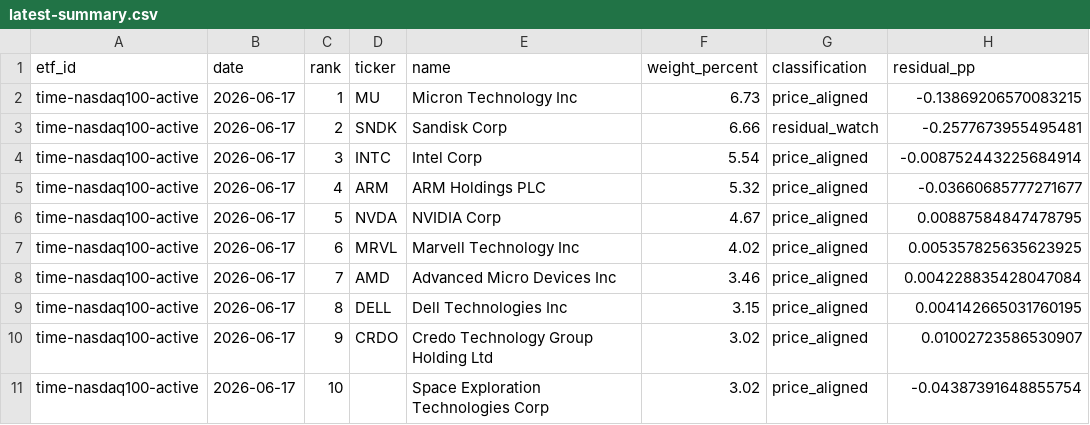
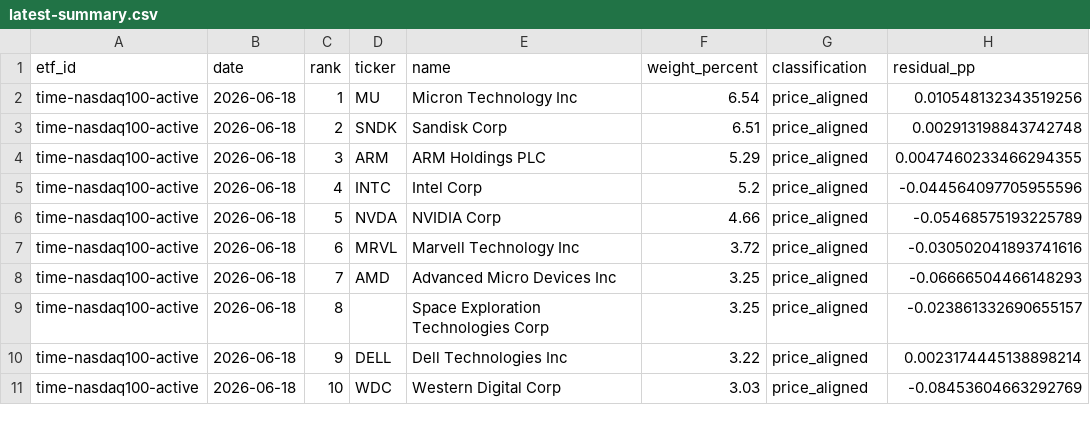
Before and after one commit to SonChangGi/etf-tracking, a CSV file: data/latest-summary.csv, drawn as a sheet; only a part is shown; the diff covers the shown part only.

```diff
--- a/data/latest-summary.csv
+++ b/data/latest-summary.csv
@@ -1,11 +1,11 @@
 etf_id,date,rank,ticker,name,weight_percent,classification,residual_pp
-time-nasdaq100-active,2026-06-17,1,MU,Micron Technology Inc,6.73,price_aligned,-0.13869206570083215
-time-nasdaq100-active,2026-06-17,2,SNDK,Sandisk Corp,6.66,residual_watch,-0.2577673955495481
-time-nasdaq100-active,2026-06-17,3,INTC,Intel Corp,5.54,price_aligned,-0.008752443225684914
-time-nasdaq100-active,2026-06-17,4,ARM,ARM Holdings PLC,5.32,price_aligned,-0.03660685777271677
-time-nasdaq100-active,2026-06-17,5,NVDA,NVIDIA Corp,4.67,price_aligned,0.00887584847478795
-time-nasdaq100-active,2026-06-17,6,MRVL,Marvell Technology Inc,4.02,price_aligned,0.005357825635623925
-time-nasdaq100-active,2026-06-17,7,AMD,Advanced Micro Devices Inc,3.46,price_aligned,0.004228835428047084
-time-nasdaq100-active,2026-06-17,8,DELL,Dell Technologies Inc,3.15,price_aligned,0.004142665031760195
-time-nasdaq100-active,2026-06-17,9,CRDO,Credo Technology Group Holding Ltd,3.02,price_aligned,0.01002723586530907
-time-nasdaq100-active,2026-06-17,10,,Space Exploration Technologies Corp,3.02,price_aligned,-0.04387391648855754
+time-nasdaq100-active,2026-06-18,1,MU,Micron Technology Inc,6.54,price_aligned,0.010548132343519256
+time-nasdaq100-active,2026-06-18,2,SNDK,Sandisk Corp,6.51,price_aligned,0.002913198843742748
+time-nasdaq100-active,2026-06-18,3,ARM,ARM Holdings PLC,5.29,price_aligned,0.0047460233466294355
+time-nasdaq100-active,2026-06-18,4,INTC,Intel Corp,5.2,price_aligned,-0.044564097705955596
+time-nasdaq100-active,2026-06-18,5,NVDA,NVIDIA Corp,4.66,price_aligned,-0.05468575193225789
+time-nasdaq100-active,2026-06-18,6,MRVL,Marvell Technology Inc,3.72,price_aligned,-0.030502041893741616
+time-nasdaq100-active,2026-06-18,7,AMD,Advanced Micro Devices Inc,3.25,price_aligned,-0.06666504466148293
+time-nasdaq100-active,2026-06-18,8,,Space Exploration Technologies Corp,3.25,price_aligned,-0.023861332690655157
+time-nasdaq100-active,2026-06-18,9,DELL,Dell Technologies Inc,3.22,price_aligned,0.0023174445138898214
+time-nasdaq100-active,2026-06-18,10,WDC,Western Digital Corp,3.03,price_aligned,-0.08453604663292769
```
Also changed, not shown: 1 added row, 1 removed row and 74 edited cells elsewhere in this file, 5 other files.
